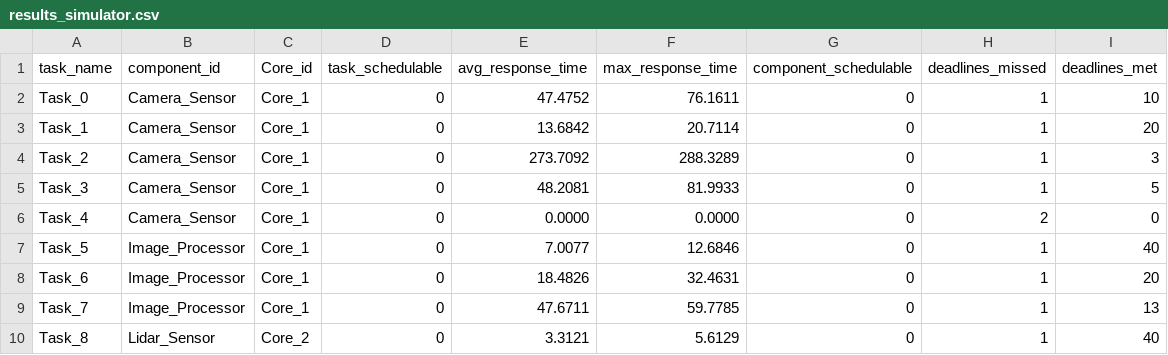
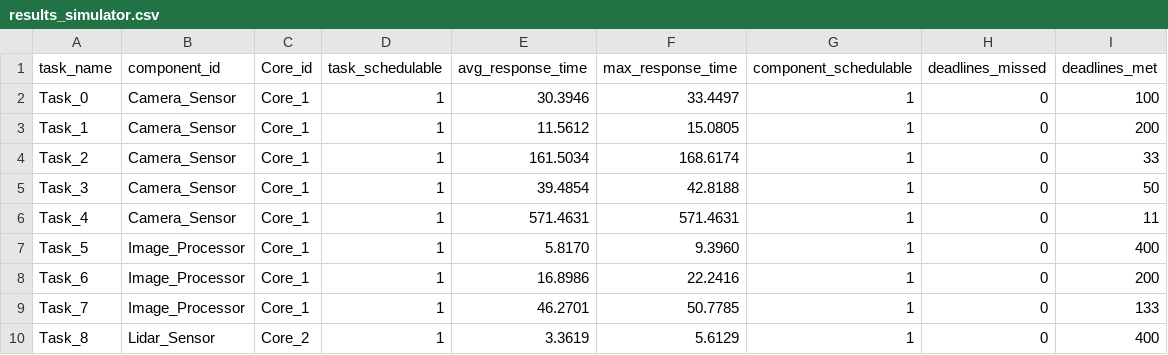
Before and after one commit to JoaoAAnjos/rt-distributed-systems, a CSV file: results_simulator.csv, drawn as a sheet; only a part is shown; the diff covers the shown part only.

Commit message:
Adding results given by simulator for the taskset

```diff
--- a/results_simulator.csv
+++ b/results_simulator.csv
@@ -1,10 +1,10 @@
 task_name,component_id,Core_id,task_schedulable,avg_response_time,max_response_time,component_schedulable,deadlines_missed,deadlines_met
-Task_0,Camera_Sensor,Core_1,0,47.4752,76.1611,0,1,10
-Task_1,Camera_Sensor,Core_1,0,13.6842,20.7114,0,1,20
-Task_2,Camera_Sensor,Core_1,0,273.7092,288.3289,0,1,3
-Task_3,Camera_Sensor,Core_1,0,48.2081,81.9933,0,1,5
-Task_4,Camera_Sensor,Core_1,0,0.0000,0.0000,0,2,0
-Task_5,Image_Processor,Core_1,0,7.0077,12.6846,0,1,40
-Task_6,Image_Processor,Core_1,0,18.4826,32.4631,0,1,20
-Task_7,Image_Processor,Core_1,0,47.6711,59.7785,0,1,13
-Task_8,Lidar_Sensor,Core_2,0,3.3121,5.6129,0,1,40
+Task_0,Camera_Sensor,Core_1,1,30.3946,33.4497,1,0,100
+Task_1,Camera_Sensor,Core_1,1,11.5612,15.0805,1,0,200
+Task_2,Camera_Sensor,Core_1,1,161.5034,168.6174,1,0,33
+Task_3,Camera_Sensor,Core_1,1,39.4854,42.8188,1,0,50
+Task_4,Camera_Sensor,Core_1,1,571.4631,571.4631,1,0,11
+Task_5,Image_Processor,Core_1,1,5.8170,9.3960,1,0,400
+Task_6,Image_Processor,Core_1,1,16.8986,22.2416,1,0,200
+Task_7,Image_Processor,Core_1,1,46.2701,50.7785,1,0,133
+Task_8,Lidar_Sensor,Core_2,1,3.3619,5.6129,1,0,400
```
Also changed, not shown: 54 edited cells elsewhere in this file.
